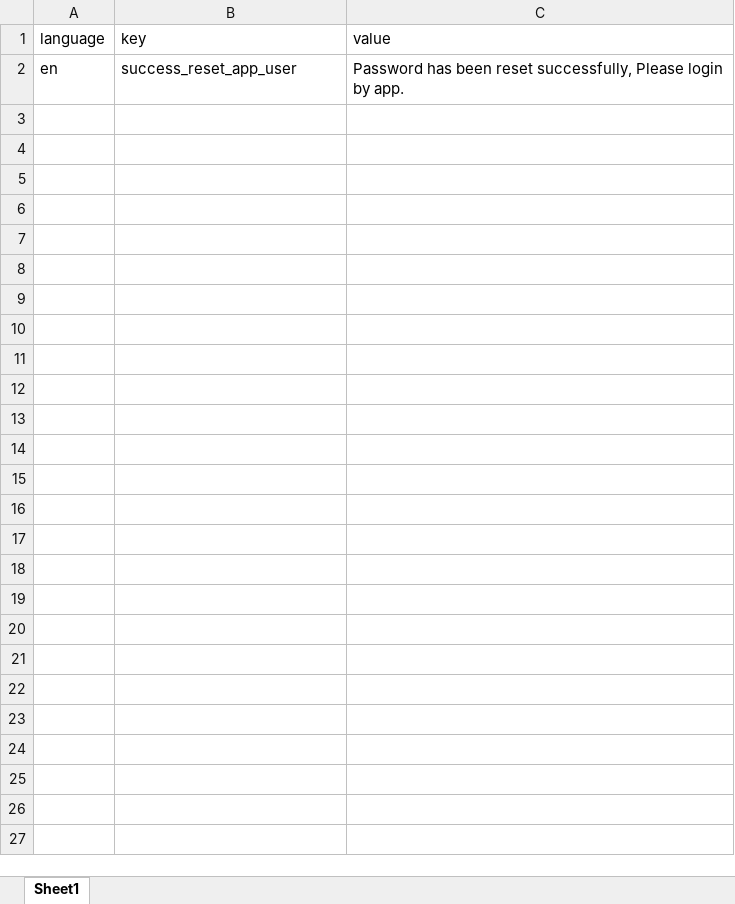
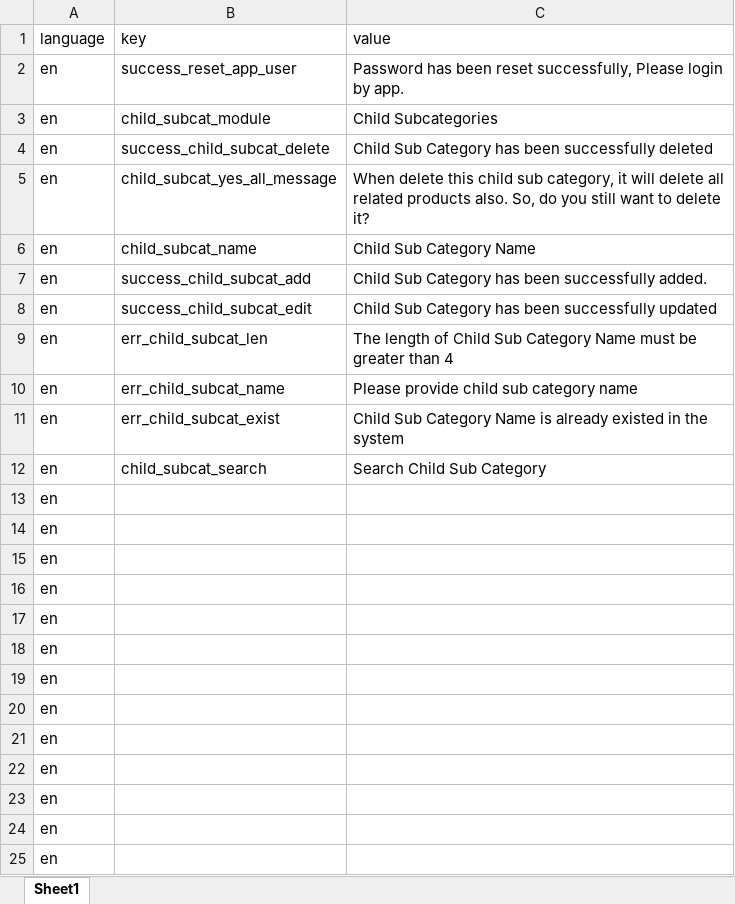
Before and after one commit to Himanshu-bacancy/bidding_app, an Excel workbook: language_update/new_lang_variable.xlsx, sheet Sheet1, drawn as a sheet; values as stored, in another font and other column widths than the file's, no borders; the diff names each change by its address in the sheet, - before the commit and + after, or states it on an @@ line.

Commit message:
Child Subcategory Language Logs and Search changes

```diff
--- a/language_update/new_lang_variable.xlsx (sheet Sheet1)
+++ b/language_update/new_lang_variable.xlsx (sheet Sheet1)
+row 3: en | child_subcat_module | Child Subcategories
+row 4: en | success_child_subcat_delete | Child Sub Category has been successfully deleted
+row 5: en | child_subcat_yes_all_message | When delete this child sub category, it will delete all related products also. So, do you still want to delete it?
+row 6: en | child_subcat_name | Child Sub Category Name
+row 7: en | success_child_subcat_add | Child Sub Category has been successfully added.
+row 8: en | success_child_subcat_edit | Child Sub Category has been successfully updated
+row 9: en | err_child_subcat_len | The length of Child Sub Category Name must be greater than 4
+row 10: en | err_child_subcat_name | Please provide child sub category name
+row 11: en | err_child_subcat_exist | Child Sub Category Name is already existed in the system
+row 12: en | child_subcat_search | Search Child Sub Category
+row 13: en
+row 14: en
+row 15: en
+row 16: en
+row 17: en
+row 18: en
+row 19: en
+row 20: en
+row 21: en
+row 22: en
+row 23: en
+row 24: en
+row 25: en
```
Also changed, not shown: 5 other files.
